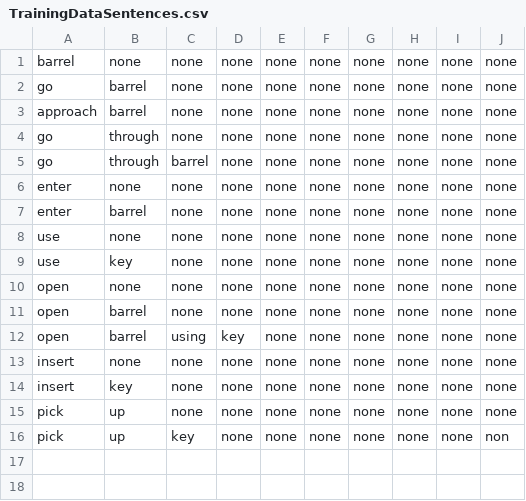
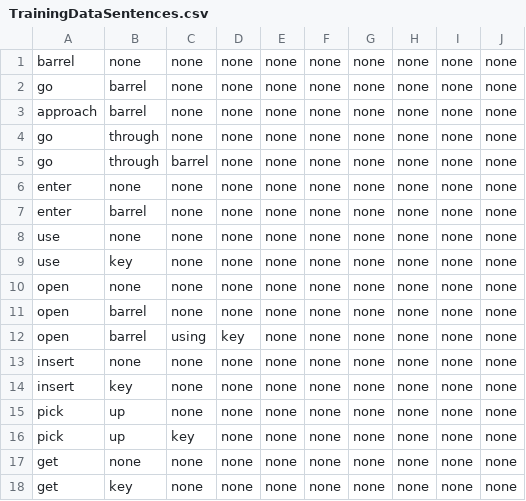
Before and after one commit to datasauces/super-nlp-ue4, a CSV file: Plugins/GlennvWsNaturalLanguageProcessing/Content/TrainingDataSentences.csv, drawn as a sheet.

```diff
--- a/Plugins/GlennvWsNaturalLanguageProcessing/Content/TrainingDataSentences.csv
+++ b/Plugins/GlennvWsNaturalLanguageProcessing/Content/TrainingDataSentences.csv
@@ -15,2 +15,4 @@ insert,key,none,none,none,none,none,none,none,none
 pick,up,none,none,none,none,none,none,none,none
-pick,up,key,none,none,none,none,none,none,non
+pick,up,key,none,none,none,none,none,none,none
+get,none,none,none,none,none,none,none,none,none
+get,key,none,none,none,none,none,none,none,none
```
Also changed, not shown: 1 other file.
